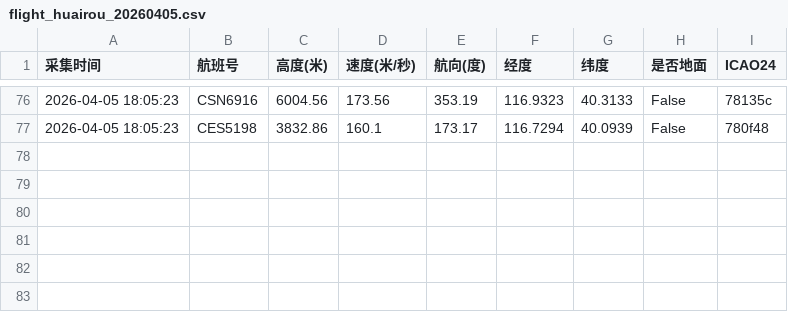
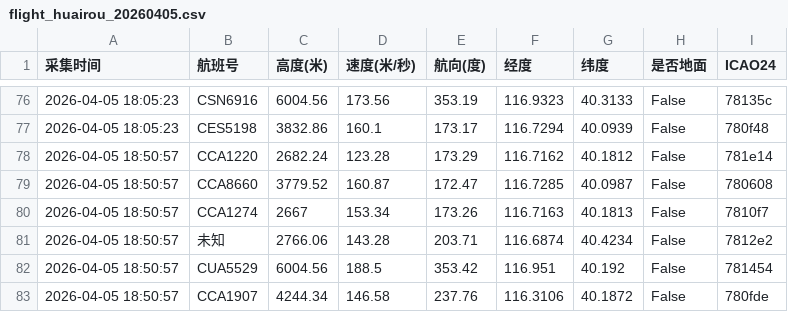
Before and after one commit to 5sncwcvt4h-star/plane, a CSV file: data/202604/flight_huairou_20260405.csv, drawn as a sheet; only a part is shown, gaps mark what is left out; the diff names each change by its address in the sheet, - before the commit and + after, or states it on an @@ line.

```diff
--- a/data/202604/flight_huairou_20260405.csv
+++ b/data/202604/flight_huairou_20260405.csv
+row 78: 2026-04-05 18:50:57 | CCA1220 | 2682.24 | 123.28 | 173.29 | 116.7162 | 40.1812 | False | 781e14
+row 79: 2026-04-05 18:50:57 | CCA8660 | 3779.52 | 160.87 | 172.47 | 116.7285 | 40.0987 | False | 780608
+row 80: 2026-04-05 18:50:57 | CCA1274 | 2667 | 153.34 | 173.26 | 116.7163 | 40.1813 | False | 7810f7
+row 81: 2026-04-05 18:50:57 | 未知 | 2766.06 | 143.28 | 203.71 | 116.6874 | 40.4234 | False | 7812e2
+row 82: 2026-04-05 18:50:57 | CUA5529 | 6004.56 | 188.5 | 353.42 | 116.951 | 40.192 | False | 781454
+row 83: 2026-04-05 18:50:57 | CCA1907 | 4244.34 | 146.58 | 237.76 | 116.3106 | 40.1872 | False | 780fde
```
